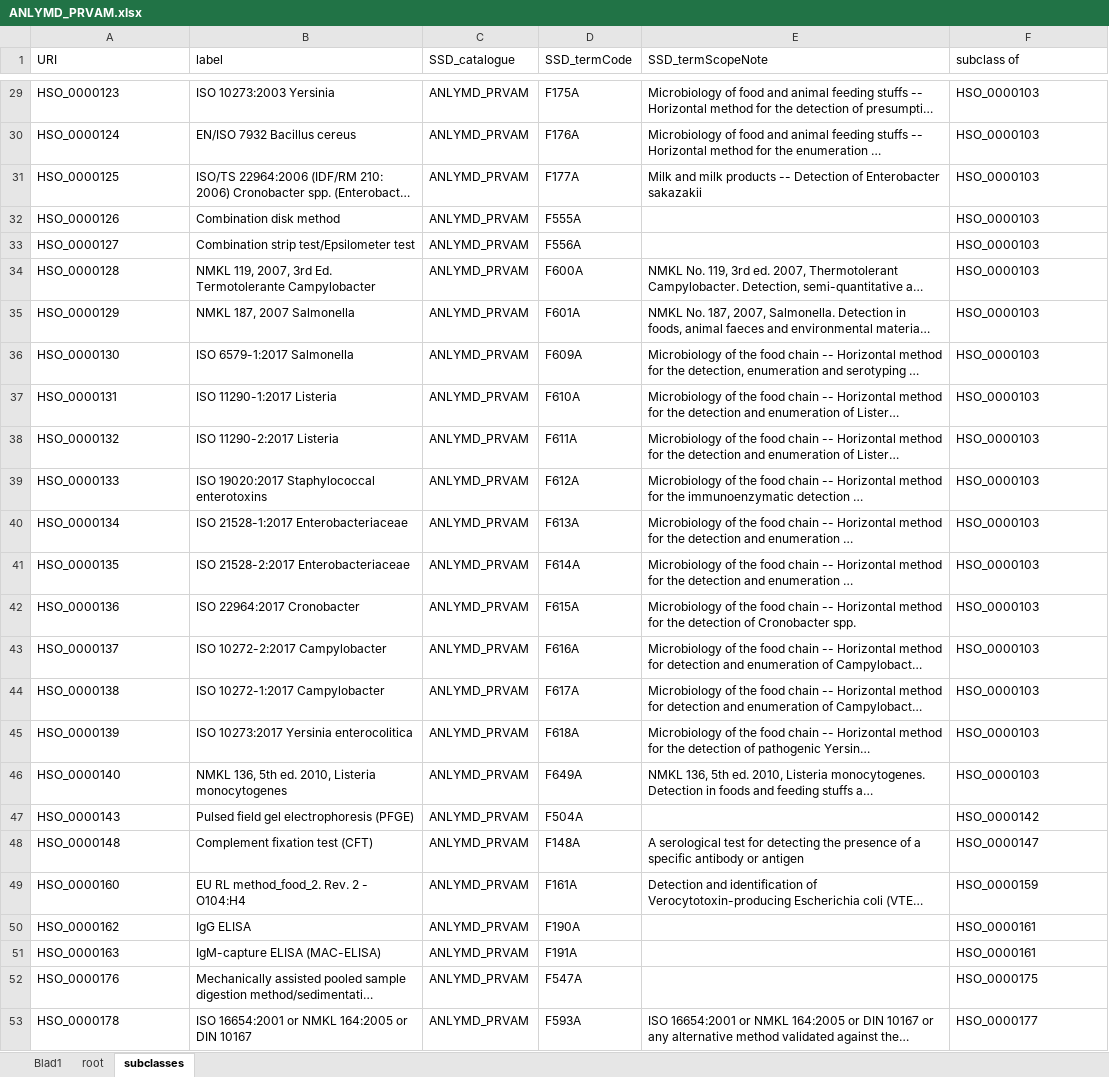
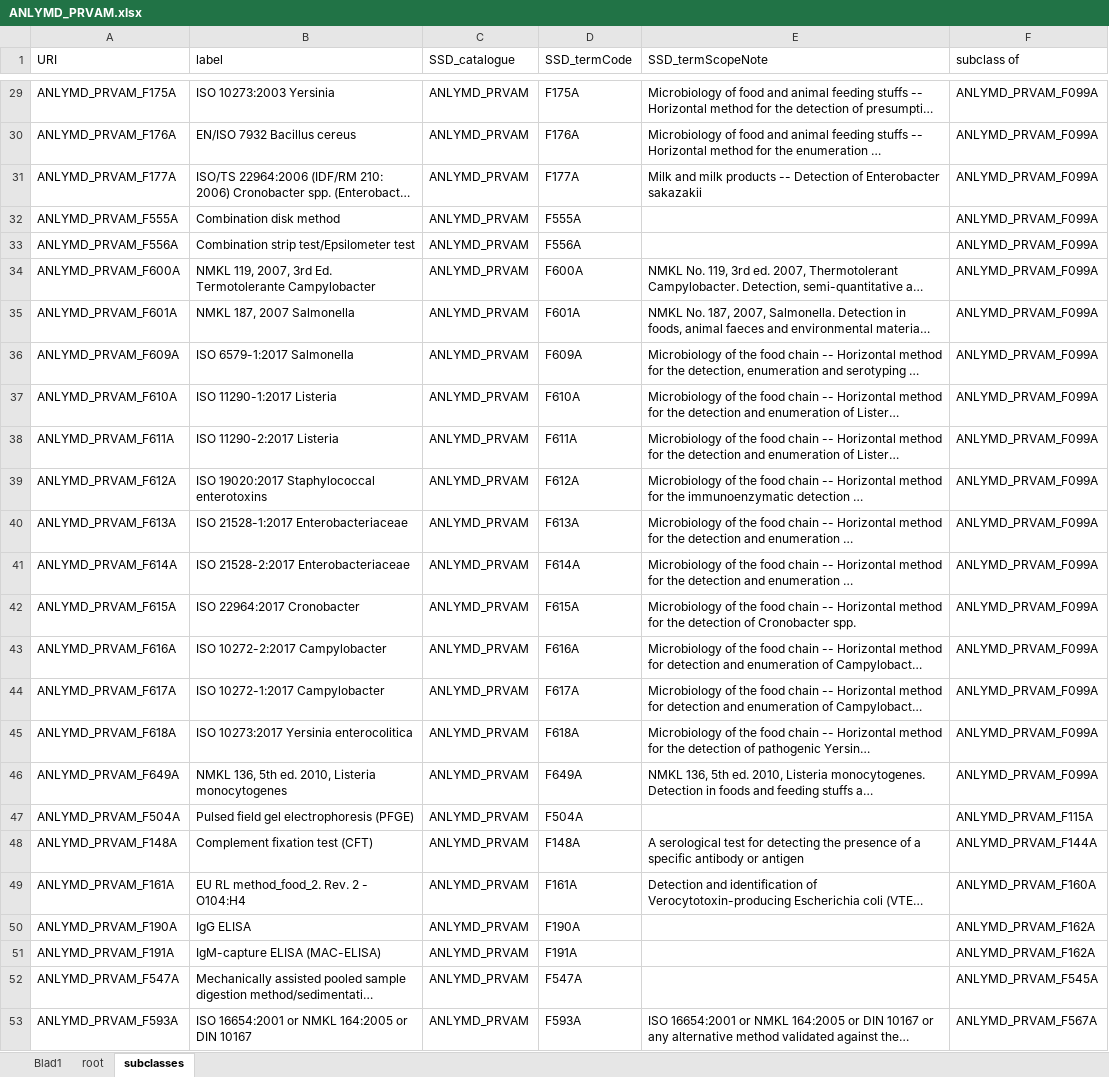
Before and after one commit to SVA-SE/HSO, an Excel workbook: docs/ANLYMD_PRVAM.xlsx, sheet subclasses, drawn as a sheet; only a part is shown, gaps mark what is left out; long unchanged cells end in …; values as stored, in another font and other column widths than the file's, no borders; the diff covers the shown part only; the diff names each change by its address in the sheet, - before the commit and + after, or states it on an @@ line.

```diff
--- a/docs/ANLYMD_PRVAM.xlsx (sheet subclasses)
+++ b/docs/ANLYMD_PRVAM.xlsx (sheet subclasses)
-A29 (URI): HSO_0000123
+A29 (URI): ANLYMD_PRVAM_F175A
-F29:F46 (subclass of): HSO_0000103
+F29:F46 (subclass of): ANLYMD_PRVAM_F099A
-A30 (URI): HSO_0000124
+A30 (URI): ANLYMD_PRVAM_F176A
-A31 (URI): HSO_0000125
+A31 (URI): ANLYMD_PRVAM_F177A
-A32 (URI): HSO_0000126
+A32 (URI): ANLYMD_PRVAM_F555A
-A33 (URI): HSO_0000127
+A33 (URI): ANLYMD_PRVAM_F556A
-A34 (URI): HSO_0000128
+A34 (URI): ANLYMD_PRVAM_F600A
-A35 (URI): HSO_0000129
+A35 (URI): ANLYMD_PRVAM_F601A
-A36 (URI): HSO_0000130
+A36 (URI): ANLYMD_PRVAM_F609A
-A37 (URI): HSO_0000131
+A37 (URI): ANLYMD_PRVAM_F610A
-A38 (URI): HSO_0000132
+A38 (URI): ANLYMD_PRVAM_F611A
-A39 (URI): HSO_0000133
+A39 (URI): ANLYMD_PRVAM_F612A
-A40 (URI): HSO_0000134
+A40 (URI): ANLYMD_PRVAM_F613A
-A41 (URI): HSO_0000135
+A41 (URI): ANLYMD_PRVAM_F614A
-A42 (URI): HSO_0000136
+A42 (URI): ANLYMD_PRVAM_F615A
-A43 (URI): HSO_0000137
+A43 (URI): ANLYMD_PRVAM_F616A
-A44 (URI): HSO_0000138
+A44 (URI): ANLYMD_PRVAM_F617A
-A45 (URI): HSO_0000139
+A45 (URI): ANLYMD_PRVAM_F618A
-A46 (URI): HSO_0000140
+A46 (URI): ANLYMD_PRVAM_F649A
-A47 (URI): HSO_0000143
+A47 (URI): ANLYMD_PRVAM_F504A
-F47 (subclass of): HSO_0000142
+F47 (subclass of): ANLYMD_PRVAM_F115A
-A48 (URI): HSO_0000148
+A48 (URI): ANLYMD_PRVAM_F148A
-F48 (subclass of): HSO_0000147
+F48 (subclass of): ANLYMD_PRVAM_F144A
-A49 (URI): HSO_0000160
+A49 (URI): ANLYMD_PRVAM_F161A
-F49 (subclass of): HSO_0000159
+F49 (subclass of): ANLYMD_PRVAM_F160A
-A50 (URI): HSO_0000162
+A50 (URI): ANLYMD_PRVAM_F190A
-F50:F51 (subclass of): HSO_0000161
+F50:F51 (subclass of): ANLYMD_PRVAM_F162A
-A51 (URI): HSO_0000163
+A51 (URI): ANLYMD_PRVAM_F191A
-A52 (URI): HSO_0000176
+A52 (URI): ANLYMD_PRVAM_F547A
-F52 (subclass of): HSO_0000175
+F52 (subclass of): ANLYMD_PRVAM_F545A
-A53 (URI): HSO_0000178
+A53 (URI): ANLYMD_PRVAM_F593A
-F53 (subclass of): HSO_0000177
+F53 (subclass of): ANLYMD_PRVAM_F567A
```
Also changed, not shown: 62 edited cells elsewhere in this sheet, sheet root, 5 other files.
